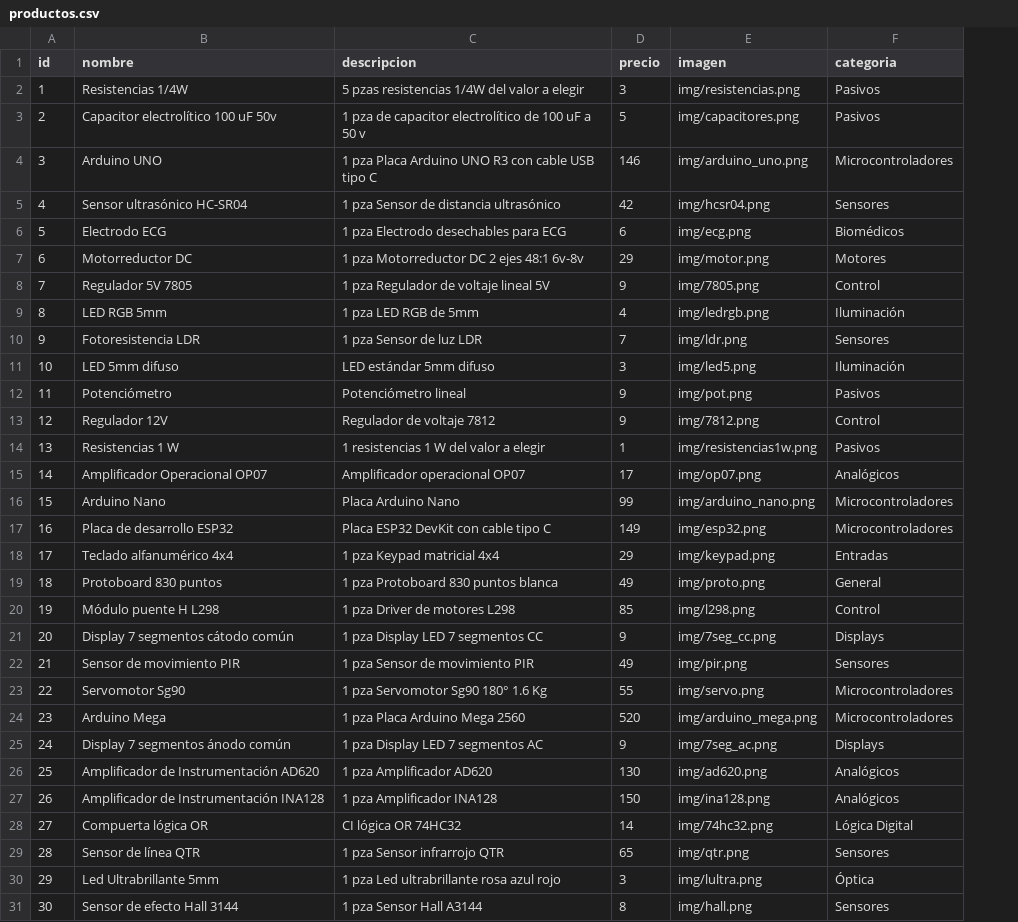
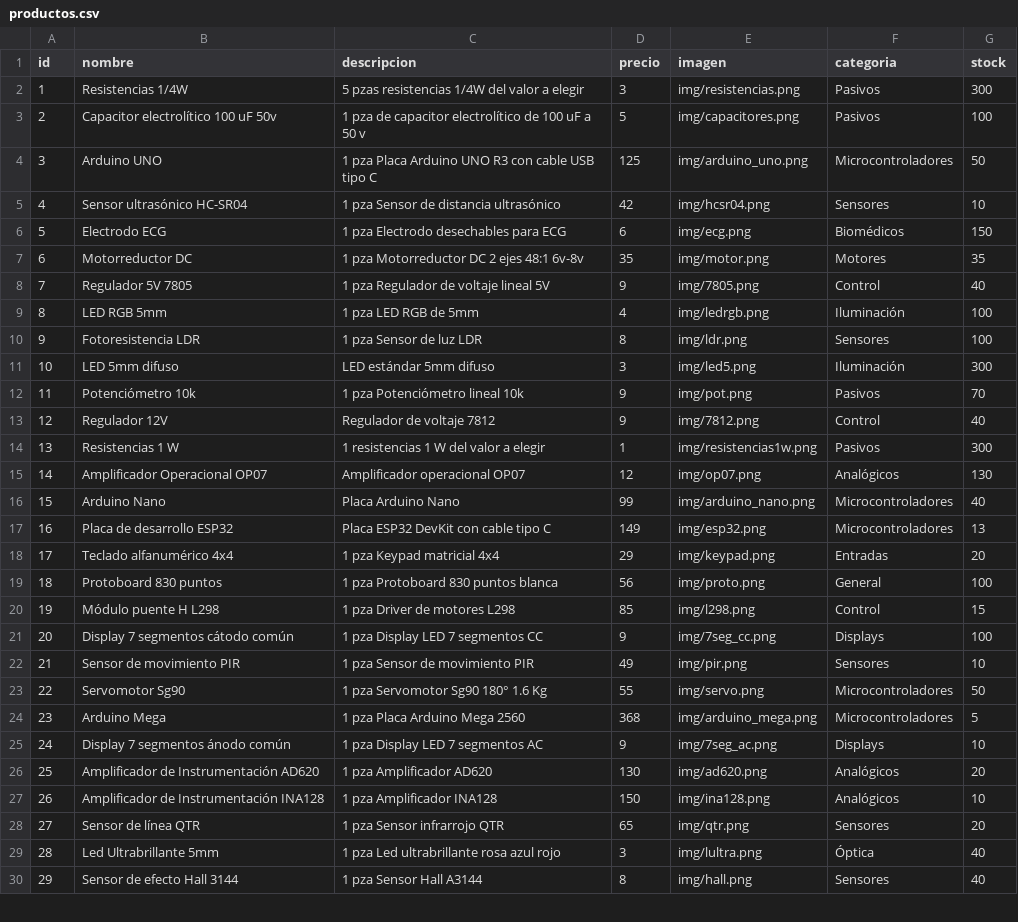
Before and after one commit to ElectroNova/Electronova, a CSV file: productos.csv, drawn as a sheet; only a part is shown; removed rows and columns are numbered as before the commit, all else as after; the diff covers the shown part only; the diff names each change by its address in the sheet, - before the commit and + after, or states it on an @@ line.

```diff
--- a/productos.csv
+++ b/productos.csv
+column G (stock), rows 2-30: 300 | 100 | 50 | 10 | 150 | 35 | 40 | 100 | 100 | 300 | 70 | 40 | 300 | 130 | 40 | 13 | 20 | 100 | 15 | 100 | 10 | 50 | 5 | 10 | 20 | 10 | 20 | 40 | 40
-D4 (precio): 146
+D4 (precio): 125
-D7 (precio): 29
+D7 (precio): 35
-D10 (precio): 7
+D10 (precio): 8
-B12 (nombre): Potenciómetro
+B12 (nombre): Potenciómetro 10k
-C12 (descripcion): Potenciómetro lineal
+C12 (descripcion): 1 pza Potenciómetro lineal 10k
-D15 (precio): 17
+D15 (precio): 12
-D19 (precio): 49
+D19 (precio): 56
-D24 (precio): 520
+D24 (precio): 368
-row 28: 27 | Compuerta lógica OR | CI lógica OR 74HC32 | 14 | img/74hc32.png | Lógica Digital
@@ column A (id) renumbered between rows 28 and 63 @@
```
Also changed, not shown: 7 added rows and 3 edited cells elsewhere in this file.
